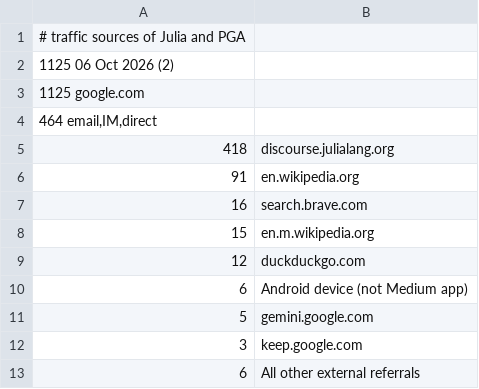
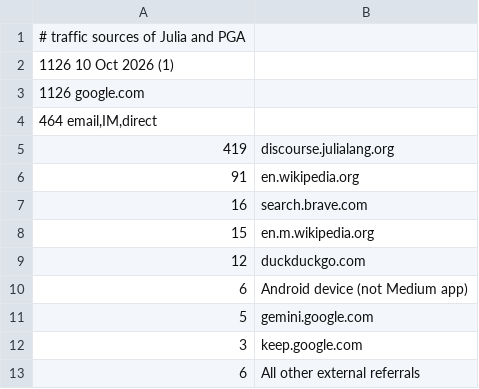
Before and after one commit to sepesi/ripga, a TSV file: Julia_and_PGA.tsv, drawn as a sheet.

```diff
--- a/Julia_and_PGA.tsv
+++ b/Julia_and_PGA.tsv
@@ -1,6 +1,6 @@
 # traffic sources of Julia and PGA
-1125 06 Oct 2026 (2)
-1125 google.com
+1126 10 Oct 2026 (1)
+1126 google.com
 464  email,IM,direct
-418	 discourse.julialang.org
+419	 discourse.julialang.org
 91	 en.wikipedia.org
```
Also changed, not shown: 1 other file.
